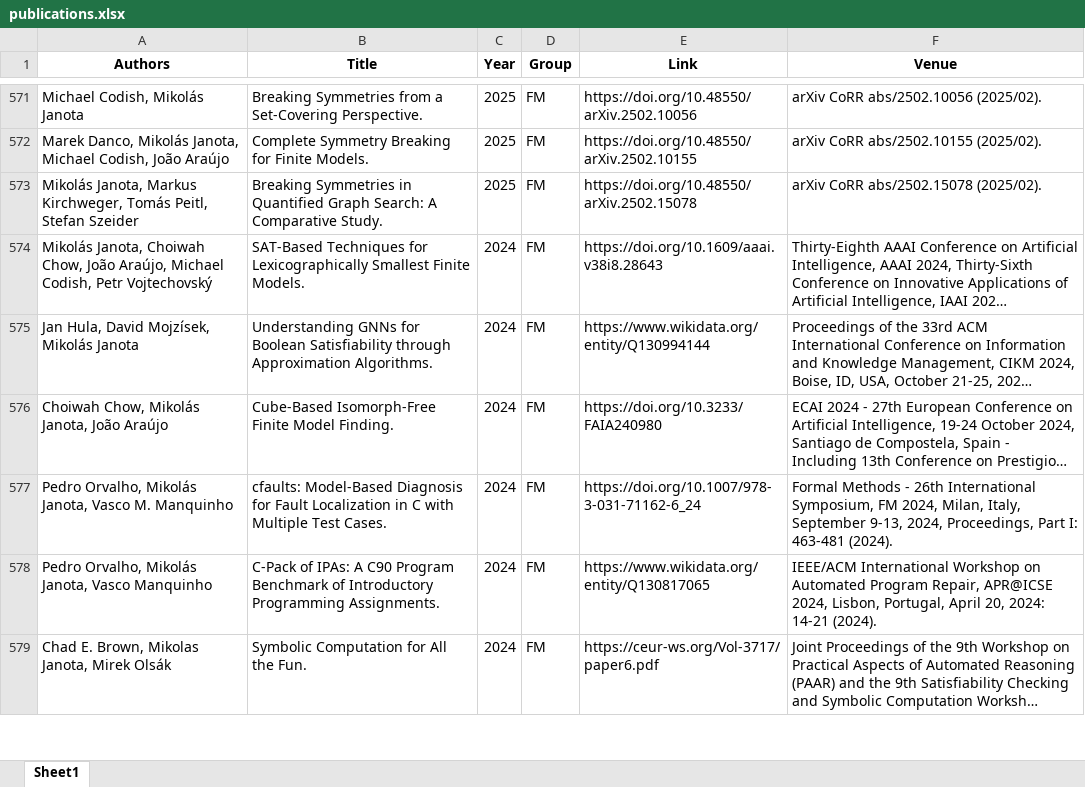
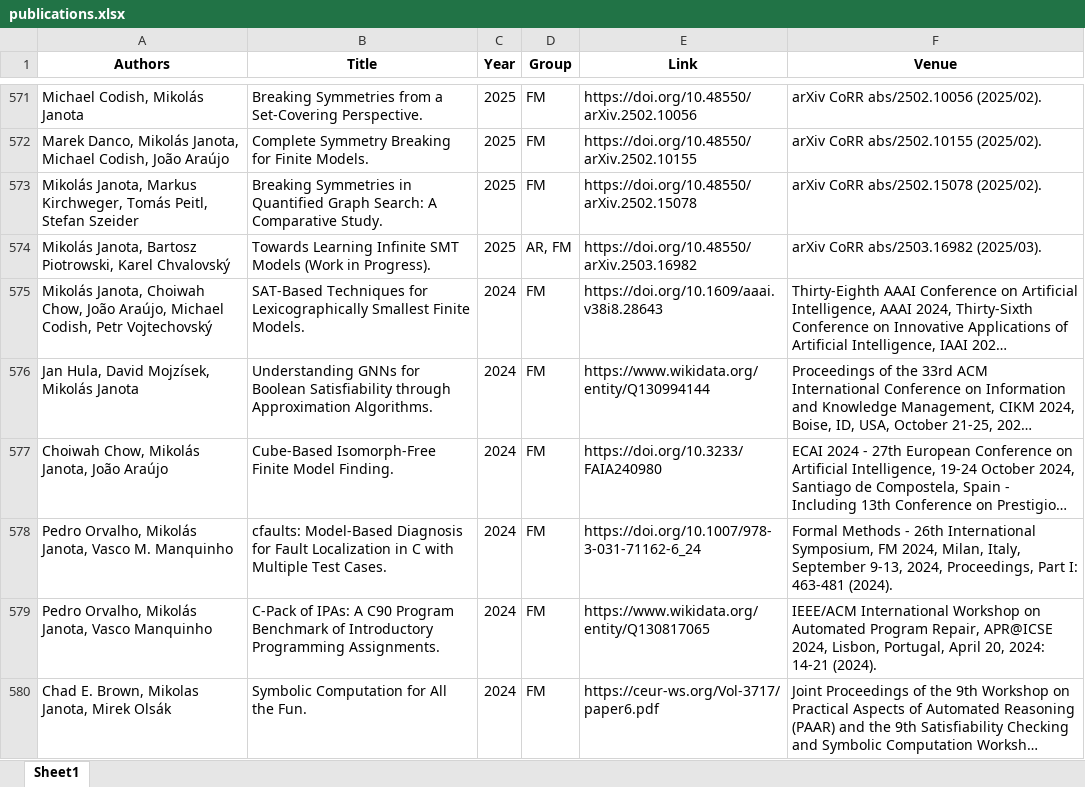
Before and after one commit to ai4reason/ai4reason.github.io, an Excel workbook: docs/download/publications.xlsx, sheet Sheet1, drawn as a sheet; only a part is shown, gaps mark what is left out; long unchanged cells end in …; values as stored, in another font and other column widths than the file's, no borders; the diff names each change by its address in the sheet, - before the commit and + after, or states it on an @@ line.

```diff
--- a/docs/download/publications.xlsx (sheet Sheet1)
+++ b/docs/download/publications.xlsx (sheet Sheet1)
+row 574: Mikolás Janota, Bartosz Piotrowski, Karel Chvalovský | Towards Learning Infinite SMT Models (Work in Progress). | 2025 | AR, FM | https://doi.org/10.48550/arXiv.2503.16982 | arXiv CoRR abs/2503.16982 (2025/03).
```
Also changed, not shown: 2 other files.
